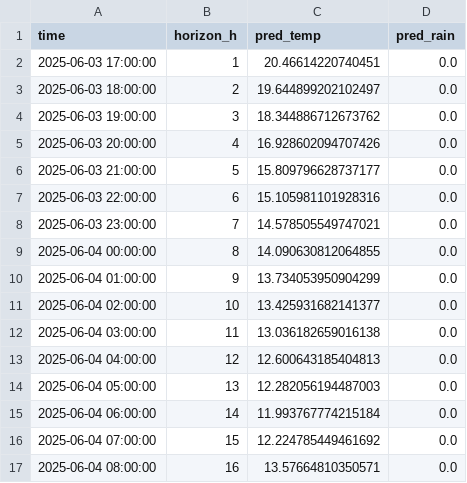
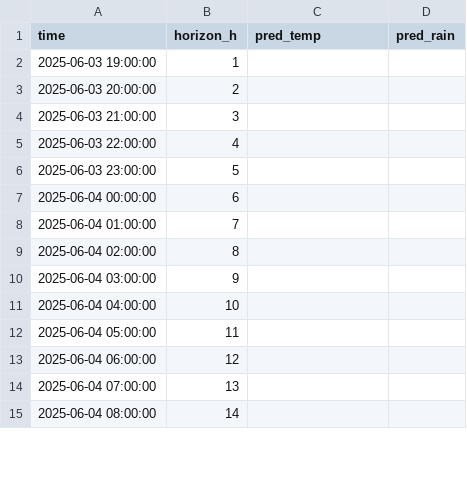
Before and after one commit to ColaCaos/ColaCAOS, a CSV file: multiestacion/funcionando/c/EstacionVirtual/results/next24h_predictions.csv, drawn as a sheet; only a part is shown; the diff covers the shown part only.

Commit message:
Update predictions [skip ci]

```diff
--- a/multiestacion/funcionando/c/EstacionVirtual/results/next24h_predictions.csv
+++ b/multiestacion/funcionando/c/EstacionVirtual/results/next24h_predictions.csv
@@ -1,17 +1,15 @@
 time,horizon_h,pred_temp,pred_rain
-2025-06-03 17:00:00,1,20.46614220740451,0.0
-2025-06-03 18:00:00,2,19.644899202102497,0.0
-2025-06-03 19:00:00,3,18.344886712673762,0.0
-2025-06-03 20:00:00,4,16.928602094707426,0.0
-2025-06-03 21:00:00,5,15.809796628737177,0.0
-2025-06-03 22:00:00,6,15.105981101928316,0.0
-2025-06-03 23:00:00,7,14.578505549747021,0.0
-2025-06-04 00:00:00,8,14.090630812064855,0.0
-2025-06-04 01:00:00,9,13.734053950904299,0.0
-2025-06-04 02:00:00,10,13.425931682141377,0.0
-2025-06-04 03:00:00,11,13.036182659016138,0.0
-2025-06-04 04:00:00,12,12.600643185404813,0.0
-2025-06-04 05:00:00,13,12.282056194487003,0.0
-2025-06-04 06:00:00,14,11.993767774215184,0.0
-2025-06-04 07:00:00,15,12.224785449461692,0.0
-2025-06-04 08:00:00,16,13.57664810350571,0.0
+2025-06-03 19:00:00,1,,
+2025-06-03 20:00:00,2,,
+2025-06-03 21:00:00,3,,
+2025-06-03 22:00:00,4,,
+2025-06-03 23:00:00,5,,
+2025-06-04 00:00:00,6,,
+2025-06-04 01:00:00,7,,
+2025-06-04 02:00:00,8,,
+2025-06-04 03:00:00,9,,
+2025-06-04 04:00:00,10,,
+2025-06-04 05:00:00,11,,
+2025-06-04 06:00:00,12,,
+2025-06-04 07:00:00,13,,
+2025-06-04 08:00:00,14,,
```
Also changed, not shown: 2 added rows and 24 edited cells elsewhere in this file, multiestacion/funcionando/c/EstacionVirtual/results/rain_24h_wide.csv, multiestacion/funcionando/c/EstacionVirtual/results/temperature_24h_wide.csv, 2 other files.
